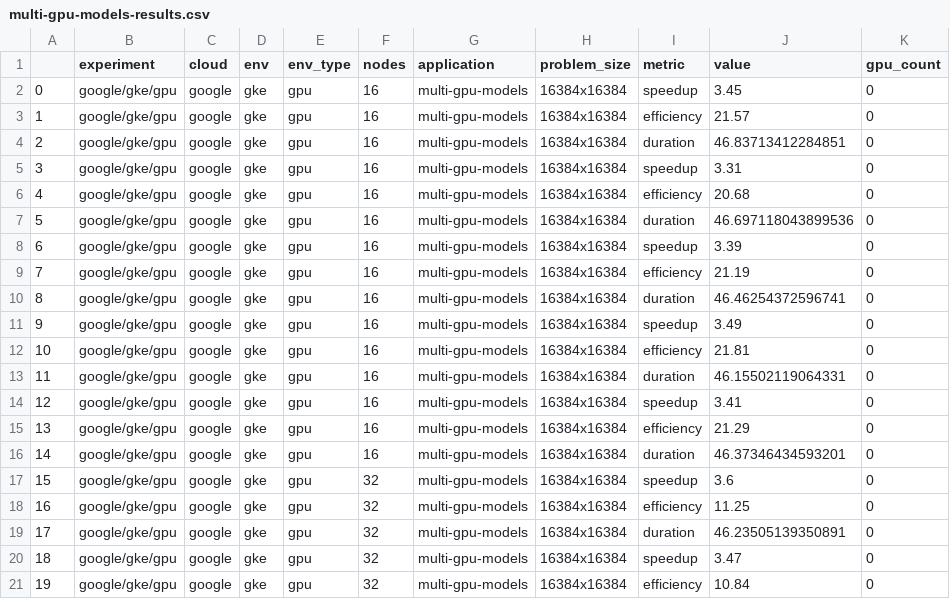
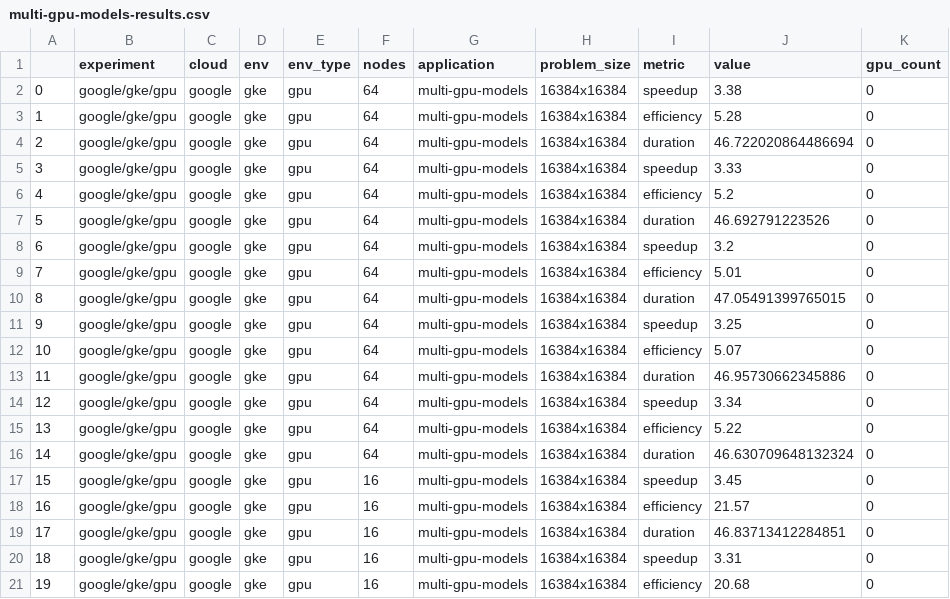
Before and after one commit to converged-computing/google-performance-study, a CSV file: analysis/multi-gpu-models/data/multi-gpu-models-results.csv, drawn as a sheet; only a part is shown; the shorter side is filled out with more unchanged rows; addresses are those after the commit; the diff names each change by its address in the sheet, - before the commit and + after, or states it on an @@ line.

Commit message:
gke cpu size 4, 11 new apps!
Signed-off-by: vsoch <vsoch@users.noreply.github.com>

```diff
--- a/analysis/multi-gpu-models/data/multi-gpu-models-results.csv
+++ b/analysis/multi-gpu-models/data/multi-gpu-models-results.csv
+row 2: 0 | google/gke/gpu | google | gke | gpu | 64 | multi-gpu-models | 16384x16384 | speedup | 3.38 | 0
+row 3: 1 | google/gke/gpu | google | gke | gpu | 64 | multi-gpu-models | 16384x16384 | efficiency | 5.28 | 0
+row 4: 2 | google/gke/gpu | google | gke | gpu | 64 | multi-gpu-models | 16384x16384 | duration | 46.722020864486694 | 0
+row 5: 3 | google/gke/gpu | google | gke | gpu | 64 | multi-gpu-models | 16384x16384 | speedup | 3.33 | 0
+row 6: 4 | google/gke/gpu | google | gke | gpu | 64 | multi-gpu-models | 16384x16384 | efficiency | 5.2 | 0
+row 7: 5 | google/gke/gpu | google | gke | gpu | 64 | multi-gpu-models | 16384x16384 | duration | 46.692791223526 | 0
+row 8: 6 | google/gke/gpu | google | gke | gpu | 64 | multi-gpu-models | 16384x16384 | speedup | 3.2 | 0
+row 9: 7 | google/gke/gpu | google | gke | gpu | 64 | multi-gpu-models | 16384x16384 | efficiency | 5.01 | 0
+row 10: 8 | google/gke/gpu | google | gke | gpu | 64 | multi-gpu-models | 16384x16384 | duration | 47.05491399765015 | 0
+row 11: 9 | google/gke/gpu | google | gke | gpu | 64 | multi-gpu-models | 16384x16384 | speedup | 3.25 | 0
+row 12: 10 | google/gke/gpu | google | gke | gpu | 64 | multi-gpu-models | 16384x16384 | efficiency | 5.07 | 0
+row 13: 11 | google/gke/gpu | google | gke | gpu | 64 | multi-gpu-models | 16384x16384 | duration | 46.95730662345886 | 0
+row 14: 12 | google/gke/gpu | google | gke | gpu | 64 | multi-gpu-models | 16384x16384 | speedup | 3.34 | 0
+row 15: 13 | google/gke/gpu | google | gke | gpu | 64 | multi-gpu-models | 16384x16384 | efficiency | 5.22 | 0
+row 16: 14 | google/gke/gpu | google | gke | gpu | 64 | multi-gpu-models | 16384x16384 | duration | 46.630709648132324 | 0
@@ column A renumbered from row 17 down @@
```
Also changed, not shown: analysis/pytorch-mnist/data/pytorch-mnist-results.csv, 42 other files.
